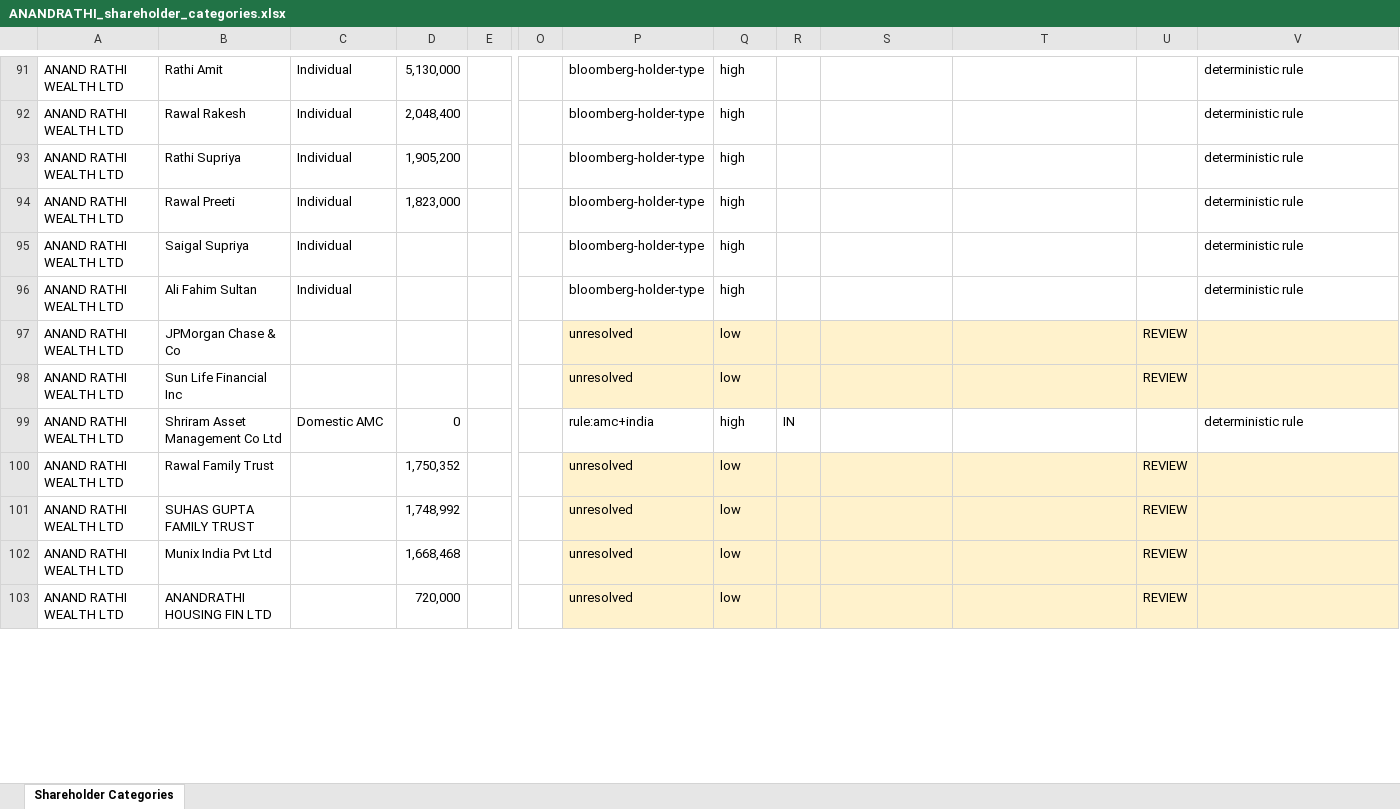
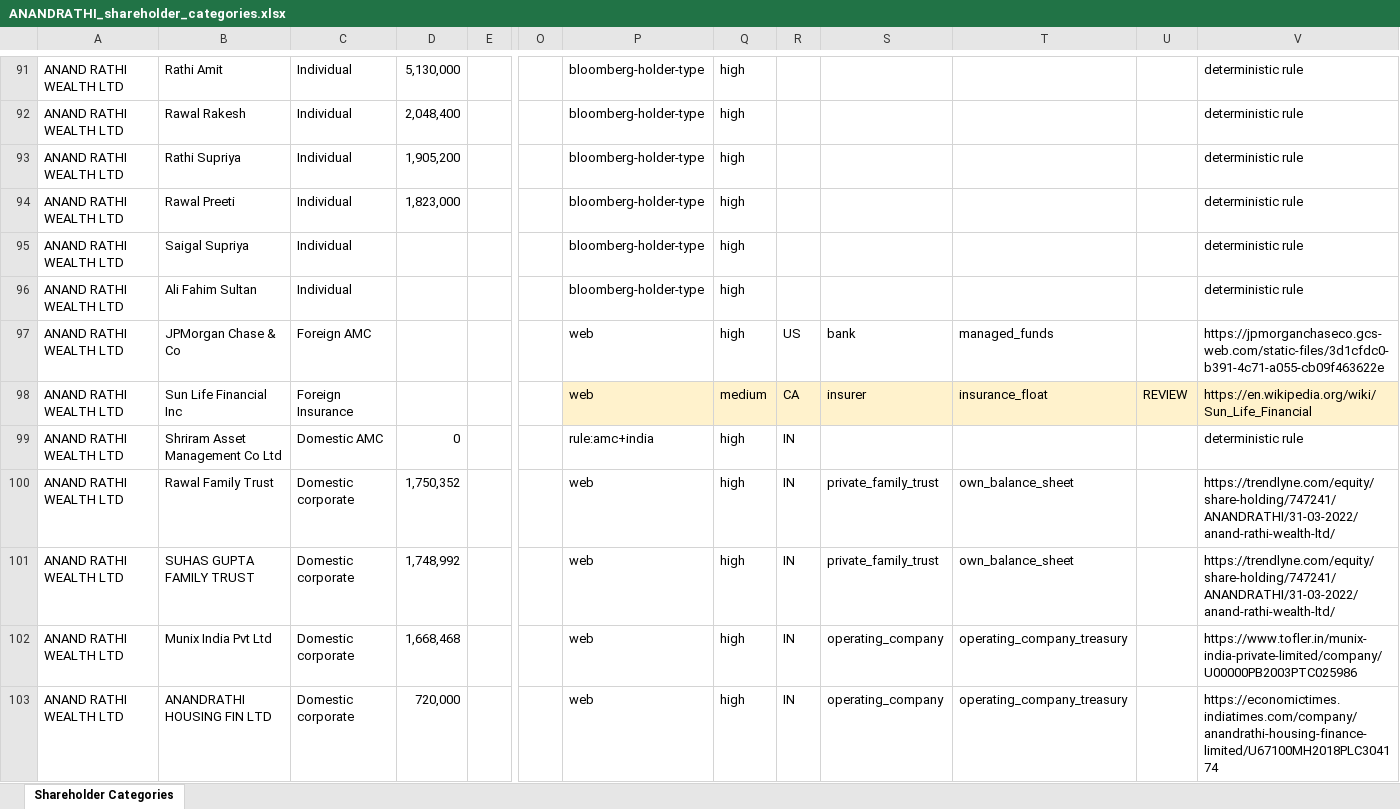
Before and after one commit to ShrewdLemon/NSE_map, an Excel workbook: output/ANANDRATHI_shareholder_categories.xlsx, sheet Shareholder Categories, drawn as a sheet; only a part is shown, gaps mark what is left out; values as stored, in another font and other column widths than the file's, no borders; the diff covers the shown part only; the diff names each change by its address in the sheet, - before the commit and + after, or states it on an @@ line.

Commit message:
Scope the holding-vehicle rule to banking groups only
The vehicle-decides rule was applied to every holder, which was wrong in two
directions. It would have emptied the Insurance buckets, since most insurers
run an investment arm and would therefore have been reclassified as AMCs.
Worse, web research returned 'managed_funds' for Rawal Family Trust, which
under the old logic turned a private family trust into a Domestic AMC.

The rule now applies only where it was needed: 'Bank' is the one bucket with
no domestic/foreign split, so a banking group is classified by whether its
stake sits with the asset-management arm or on its own book. Every other
holder is classified by what the entity is.

Also flags medium-confidence entities for review, not just low, and records
Norges Bank under the new Foreign Pension Fund category since its holding is
reported as the Government Pension Fund Global. Foreign Government remains a
defensible alternative there, so it is flagged.

```diff
--- a/output/ANANDRATHI_shareholder_categories.xlsx (sheet Shareholder Categories)
+++ b/output/ANANDRATHI_shareholder_categories.xlsx (sheet Shareholder Categories)
-C97: (empty)
+C97: Foreign AMC
-P97:P98: unresolved
+P97:P98: web
-P97:V97 fill: #FFF2CC
+P97:V97 fill: none
-Q97: low
+Q97: high
-R97: (empty)
+R97: US
-S97: (empty)
+S97: bank
-T97: (empty)
+T97: managed_funds
-U97: REVIEW
+U97: (empty)
-V97: (empty)
+V97: https://jpmorganchaseco.gcs-web.com/static-files/3d1cfdc0-b391-4c71-a055-cb09f463622e
-C98: (empty)
+C98: Foreign Insurance
-Q98: low
+Q98: medium
-R98: (empty)
+R98: CA
-S98: (empty)
+S98: insurer
-T98: (empty)
+T98: insurance_float
-V98: (empty)
+V98: https://en.wikipedia.org/wiki/Sun_Life_Financial
-C100:C103: (empty)
+C100:C103: Domestic corporate
-P100:P103: unresolved
+P100:P103: web
-P100:V103 fill: #FFF2CC
+P100:V103 fill: none
-Q100:Q103: low
+Q100:Q103: high
-R100:R103: (empty)
+R100:R103: IN
-S100:S101: (empty)
+S100:S101: private_family_trust
-T100:T101: (empty)
+T100:T101: own_balance_sheet
-U100:U103: REVIEW
+U100:U103: (empty)
-V100:V101: (empty)
+V100:V101: https://trendlyne.com/equity/share-holding/747241/ANANDRATHI/31-03-2022/anand-rathi-wealth-ltd/
-S102:S103: (empty)
+S102:S103: operating_company
-T102:T103: (empty)
+T102:T103: operating_company_treasury
-V102: (empty)
+V102: https://www.tofler.in/munix-india-private-limited/company/U00000PB2003PTC025986
-V103: (empty)
+V103: https://economictimes.indiatimes.com/company/anandrathi-housing-finance-limited/U67100MH2018PLC304174
```
Also changed, not shown: 123 edited cells and cell formats elsewhere in this sheet, 7 other files.
